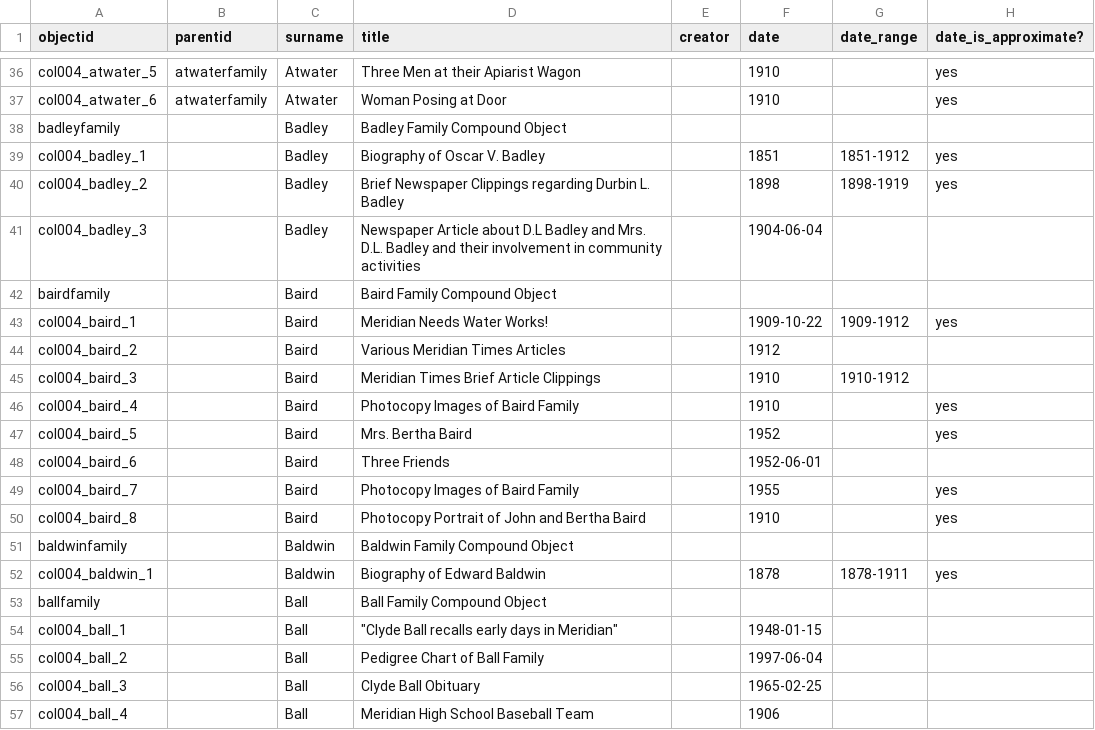
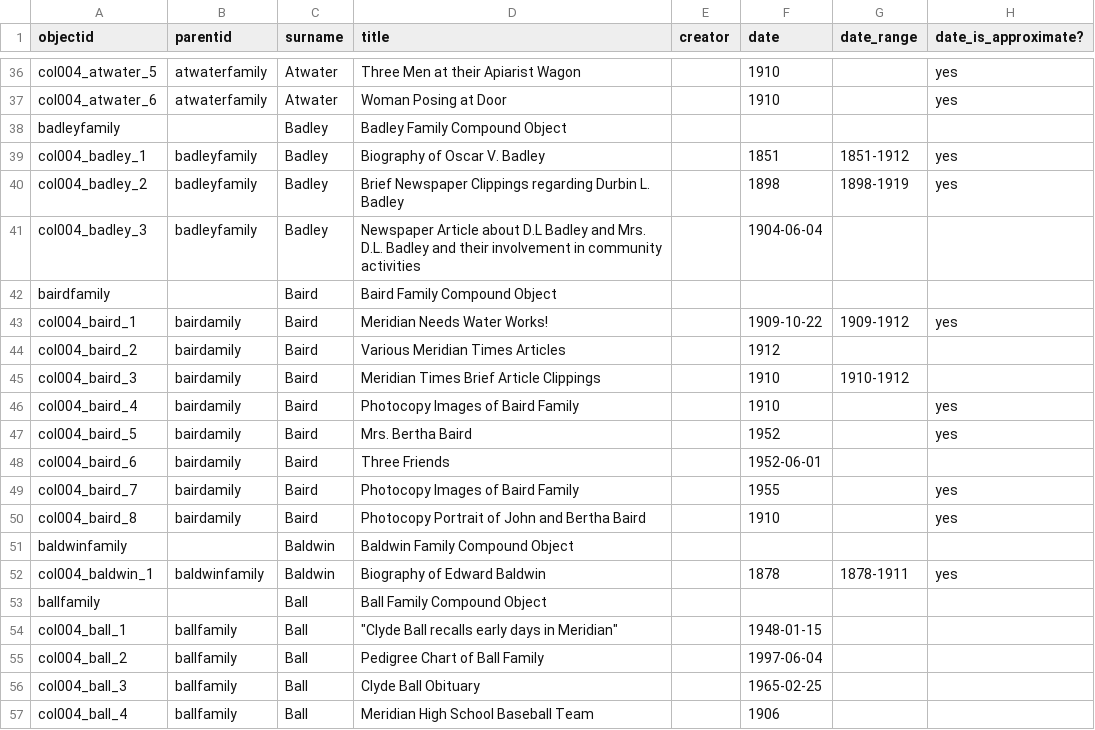
Before and after one commit to historycenter-mld/families_1, a CSV file: _data/families1.csv, drawn as a sheet; only a part is shown, gaps mark what is left out; the diff names each change by its address in the sheet, - before the commit and + after, or states it on an @@ line.

Commit message:
New metadata
fixed errors

```diff
--- a/_data/families1.csv
+++ b/_data/families1.csv
-B39:B41 (parentid): (empty)
+B39:B41 (parentid): badleyfamily
-B43:B50 (parentid): (empty)
+B43:B50 (parentid): bairdamily
-B52 (parentid): (empty)
+B52 (parentid): baldwinfamily
-B54:B57 (parentid): (empty)
+B54:B57 (parentid): ballfamily
```
